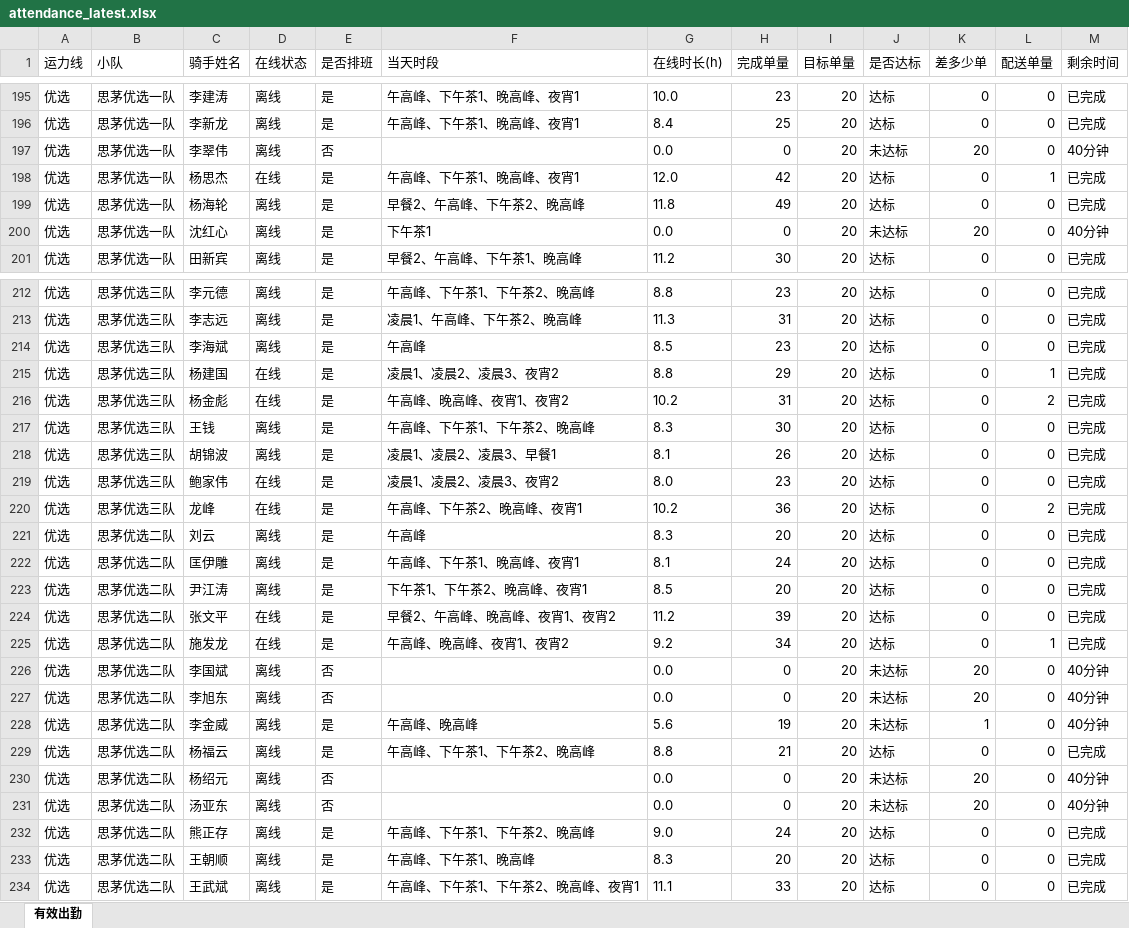
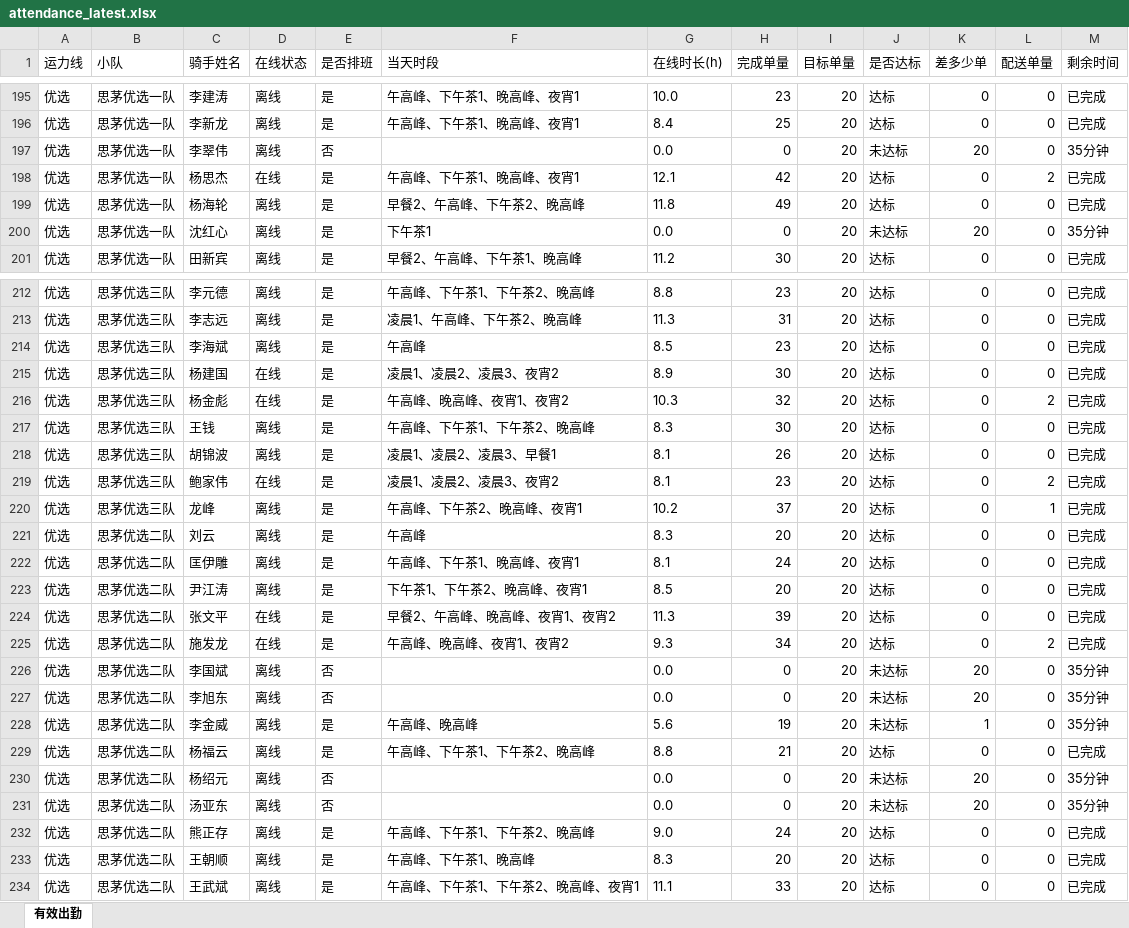
Before and after one commit to 424584635-png/dzt-dashboard, an Excel workbook: public/attendance_latest.xlsx, sheet 有效出勤, drawn as a sheet; only a part is shown, gaps mark what is left out; values as stored, in another font and other column widths than the file's, no borders; the diff covers the shown part only; the diff names each change by its address in the sheet, - before the commit and + after, or states it on an @@ line.

Commit message:
data: 202611052325 (241 骑手)

```diff
--- a/public/attendance_latest.xlsx (sheet 有效出勤)
+++ b/public/attendance_latest.xlsx (sheet 有效出勤)
-M197 (剩余时间): 40分钟
+M197 (剩余时间): 35分钟
-G198 (在线时长(h)): 12.0
+G198 (在线时长(h)): 12.1
-L198 (配送单量): 1
+L198 (配送单量): 2
-M200 (剩余时间): 40分钟
+M200 (剩余时间): 35分钟
-G215 (在线时长(h)): 8.8
+G215 (在线时长(h)): 8.9
-H215 (完成单量): 29
+H215 (完成单量): 30
-L215 (配送单量): 1
+L215 (配送单量): 0
-G216 (在线时长(h)): 10.2
+G216 (在线时长(h)): 10.3
-H216 (完成单量): 31
+H216 (完成单量): 32
-G219 (在线时长(h)): 8.0
+G219 (在线时长(h)): 8.1
-L219 (配送单量): 0
+L219 (配送单量): 2
-D220 (在线状态): 在线
+D220 (在线状态): 离线
-H220 (完成单量): 36
+H220 (完成单量): 37
-L220 (配送单量): 2
+L220 (配送单量): 1
-G224 (在线时长(h)): 11.2
+G224 (在线时长(h)): 11.3
-G225 (在线时长(h)): 9.2
+G225 (在线时长(h)): 9.3
-L225 (配送单量): 1
+L225 (配送单量): 2
-M226:M228 (剩余时间): 40分钟
+M226:M228 (剩余时间): 35分钟
-M230:M231 (剩余时间): 40分钟
+M230:M231 (剩余时间): 35分钟
```
Also changed, not shown: 62 edited cells elsewhere in this sheet, 7 other files.
